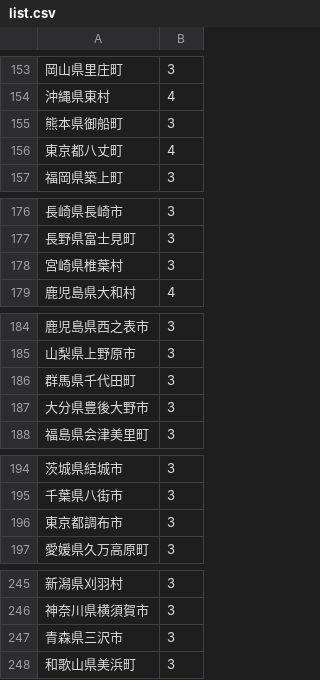
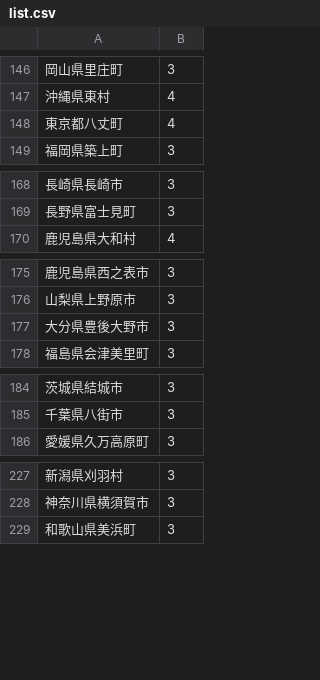
Before and after one commit to litalicolitalico/map, a CSV file: list.csv, drawn as a sheet; only a part is shown, gaps mark what is left out; the diff covers the shown part only.

```diff
--- a/list.csv
+++ b/list.csv
@@ -154,3 +147,2 @@
 沖縄県東村,4
-熊本県御船町,3
 東京都八丈町,4
@@ -177,3 +169,2 @@
 長野県富士見町,3
-宮崎県椎葉村,3
 鹿児島県大和村,4
@@ -185,3 +176,2 @@
 山梨県上野原市,3
-群馬県千代田町,3
 大分県豊後大野市,3
@@ -195,3 +185,2 @@
 千葉県八街市,3
-東京都調布市,3
 愛媛県久万高原町,3
@@ -246,3 +228,2 @@
 神奈川県横須賀市,3
-青森県三沢市,3
 和歌山県美浜町,3
```
Also changed, not shown: 1 added row and 18 removed rows elsewhere in this file.
